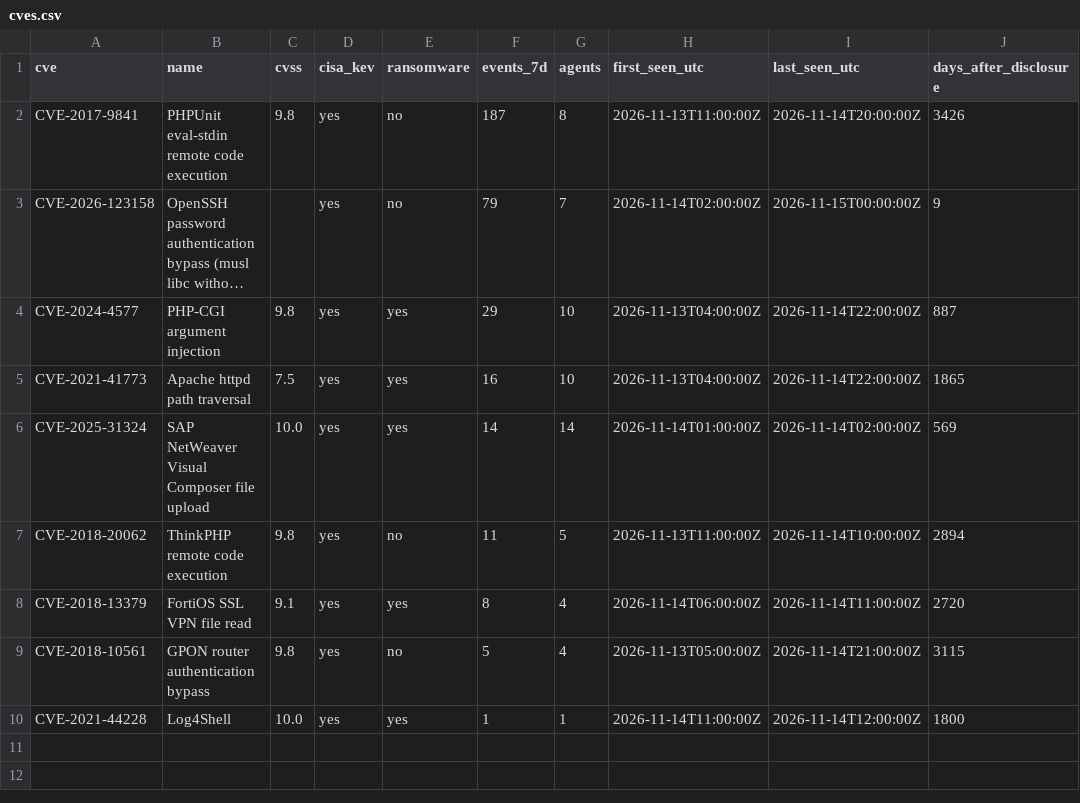
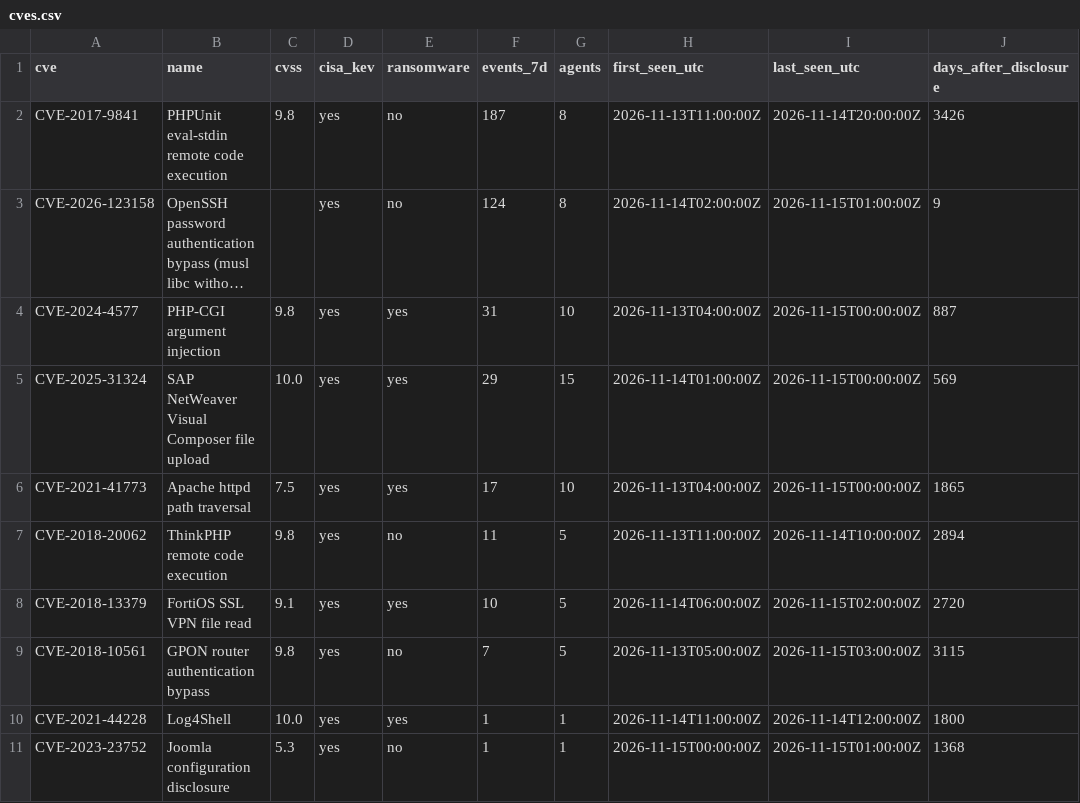
Before and after one commit to olizimmermann/decoyra-threatfeed, a CSV file: intel/cves.csv, drawn as a sheet; long unchanged cells end in …; removed rows and columns are numbered as before the commit, all else as after; the diff names each change by its address in the sheet, - before the commit and + after, or states it on an @@ line.

```diff
--- a/intel/cves.csv
+++ b/intel/cves.csv
-F3 (events_7d): 79
+F3 (events_7d): 124
-G3 (agents): 7
+G3 (agents): 8
-I3 (last_seen_utc): 2026-11-15T00:00:00Z
+I3 (last_seen_utc): 2026-11-15T01:00:00Z
-F4 (events_7d): 29
+F4 (events_7d): 31
-I4 (last_seen_utc): 2026-11-14T22:00:00Z
+I4 (last_seen_utc): 2026-11-15T00:00:00Z
+row 5: CVE-2025-31324 | SAP NetWeaver Visual Composer file upload | 10.0 | yes | yes | 29 | 15 | 2026-11-14T01:00:00Z | 2026-11-15T00:00:00Z | 569
-F6 (events_7d): 16
+F6 (events_7d): 17
-I6 (last_seen_utc): 2026-11-14T22:00:00Z
+I6 (last_seen_utc): 2026-11-15T00:00:00Z
-row 6: CVE-2025-31324 | SAP NetWeaver Visual Composer file upload | 10.0 | yes | yes | 14 | 14 | 2026-11-14T01:00:00Z | 2026-11-14T02:00:00Z | 569
-F8 (events_7d): 8
+F8 (events_7d): 10
-G8:G9 (agents): 4
+G8:G9 (agents): 5
-I8 (last_seen_utc): 2026-11-14T11:00:00Z
+I8 (last_seen_utc): 2026-11-15T02:00:00Z
-F9 (events_7d): 5
+F9 (events_7d): 7
-I9 (last_seen_utc): 2026-11-14T21:00:00Z
+I9 (last_seen_utc): 2026-11-15T03:00:00Z
+row 11: CVE-2023-23752 | Joomla configuration disclosure | 5.3 | yes | no | 1 | 1 | 2026-11-15T00:00:00Z | 2026-11-15T01:00:00Z | 1368
```
Also changed, not shown: feeds/misp/hashes.csv, lists/bans.csv, 25 other files.
